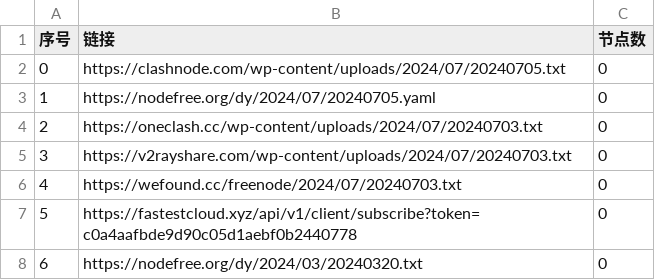
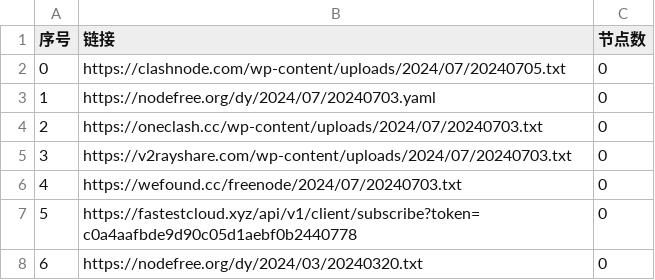
Before and after one commit to Limkon/AutoMergePublicNodes, a CSV file: list_result.csv, drawn as a sheet; only a part is shown.

```diff
--- a/list_result.csv
+++ b/list_result.csv
@@ -2,3 +2,3 @@
 0,https://clashnode.com/wp-content/uploads/2024/07/20240705.txt,0
-1,https://nodefree.org/dy/2024/07/20240705.yaml,0
+1,https://nodefree.org/dy/2024/07/20240703.yaml,0
 2,https://oneclash.cc/wp-content/uploads/2024/07/20240703.txt,0
```
Also changed, not shown: 4 other files.
